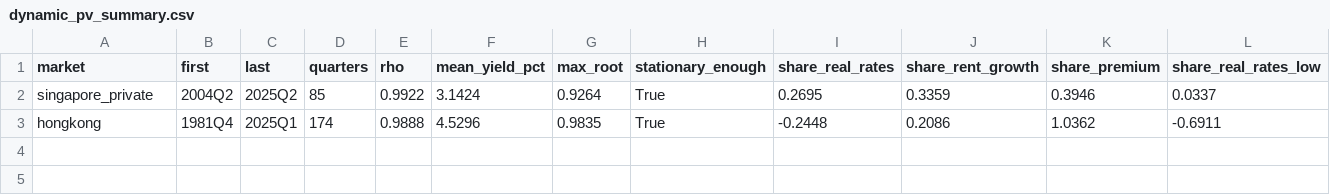
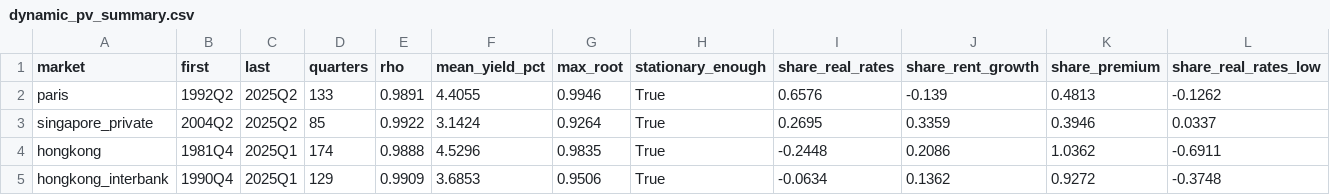
Before and after one commit to JonathanPhungESCP/housing-fundamentals-thesis, a CSV file: data/processed/dynamic_pv_summary.csv, drawn as a sheet; only a part is shown; rows hold the shown columns only; the diff names each change by its address in the sheet, - before the commit and + after, or states it on an @@ line.

```diff
--- a/data/processed/dynamic_pv_summary.csv
+++ b/data/processed/dynamic_pv_summary.csv
+row 2: paris | 1992Q2 | 2025Q2 | 133 | 0.9891 | 4.4055 | 0.9946 | True | 0.6576 | -0.139 | 0.4813 | -0.1262
+row 5: hongkong_interbank | 1990Q4 | 2025Q1 | 129 | 0.9909 | 3.6853 | 0.9506 | True | -0.0634 | 0.1362 | 0.9272 | -0.3748
```
Also changed, not shown: data/processed/dynamic_pv_episodes.csv, data/processed/hk_series.csv, 19 other files.
